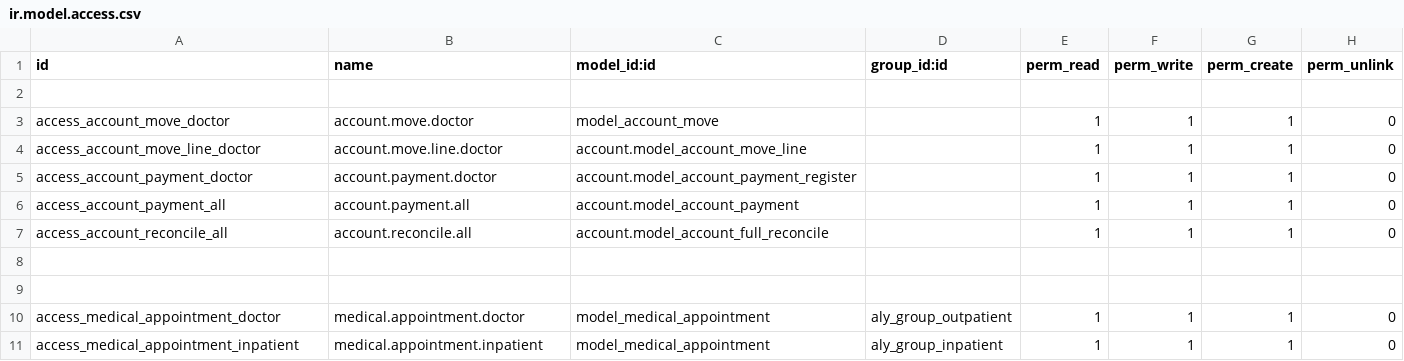
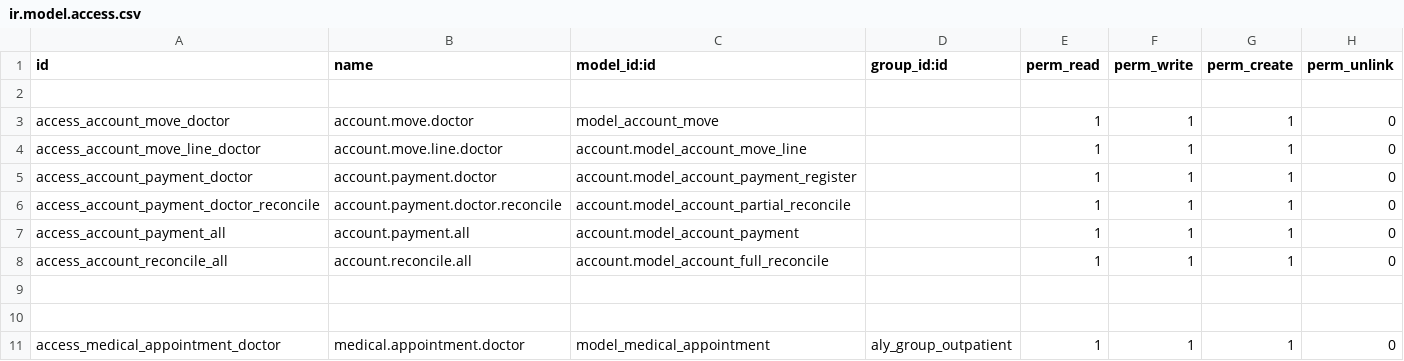
Before and after one commit to alyelnemr/HCI, a CSV file: aly_basic_hms/security/ir.model.access.csv, drawn as a sheet; only a part is shown; the shorter side is filled out with more unchanged rows; the diff names each change by its address in the sheet, - before the commit and + after, or states it on an @@ line.

Commit message:
[fix] register payment for doctors raise partial reconcile access error

```diff
--- a/aly_basic_hms/security/ir.model.access.csv
+++ b/aly_basic_hms/security/ir.model.access.csv
+row 6: access_account_payment_doctor_reconcile | account.payment.doctor.reconcile | account.model_account_partial_reconcile |  | 1 | 1 | 1 | 0
```
